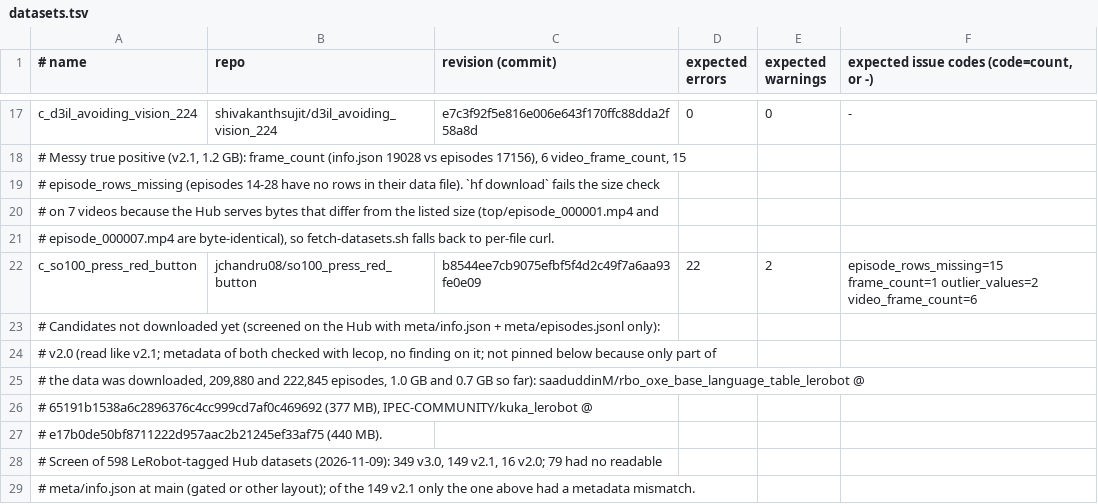
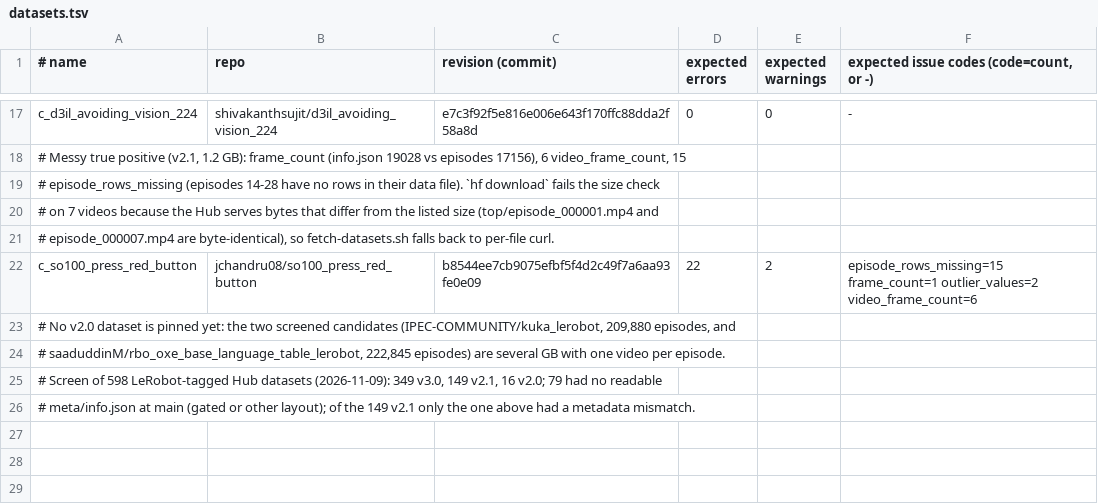
Before and after one commit to michele-xilo/leCop, a TSV file: scripts/datasets.tsv, drawn as a sheet; only a part is shown, gaps mark what is left out.

```diff
--- a/scripts/datasets.tsv
+++ b/scripts/datasets.tsv
@@ -22,7 +22,4 @@ c_d3il_avoiding_vision_224	shivakanthsujit/d3il_avoiding_vision_224	e7c3f92f5e81
 c_so100_press_red_button	jchandru08/so100_press_red_button	b8544ee7cb9075efbf5f4d2c49f7a6aa93fe0e09	22	2	episode_rows_missing=15 frame_count=1 outlier_values=2 video_frame_count=6
-# Candidates not downloaded yet (screened on the Hub with meta/info.json + meta/episodes.jsonl only):
-# v2.0 (read like v2.1; metadata of both checked with lecop, no finding on it; not pinned below because only part of
-#   the data was downloaded, 209,880 and 222,845 episodes, 1.0 GB and 0.7 GB so far): saaduddinM/rbo_oxe_base_language_table_lerobot @
-#   65191b1538a6c2896376c4cc999cd7af0c469692 (377 MB), IPEC-COMMUNITY/kuka_lerobot @
-#   e17b0de50bf8711222d957aac2b21245ef33af75 (440 MB).
+# No v2.0 dataset is pinned yet: the two screened candidates (IPEC-COMMUNITY/kuka_lerobot, 209,880 episodes, and
+#   saaduddinM/rbo_oxe_base_language_table_lerobot, 222,845 episodes) are several GB with one video per episode.
 # Screen of 598 LeRobot-tagged Hub datasets (2026-11-09): 349 v3.0, 149 v2.1, 16 v2.0; 79 had no readable
```
